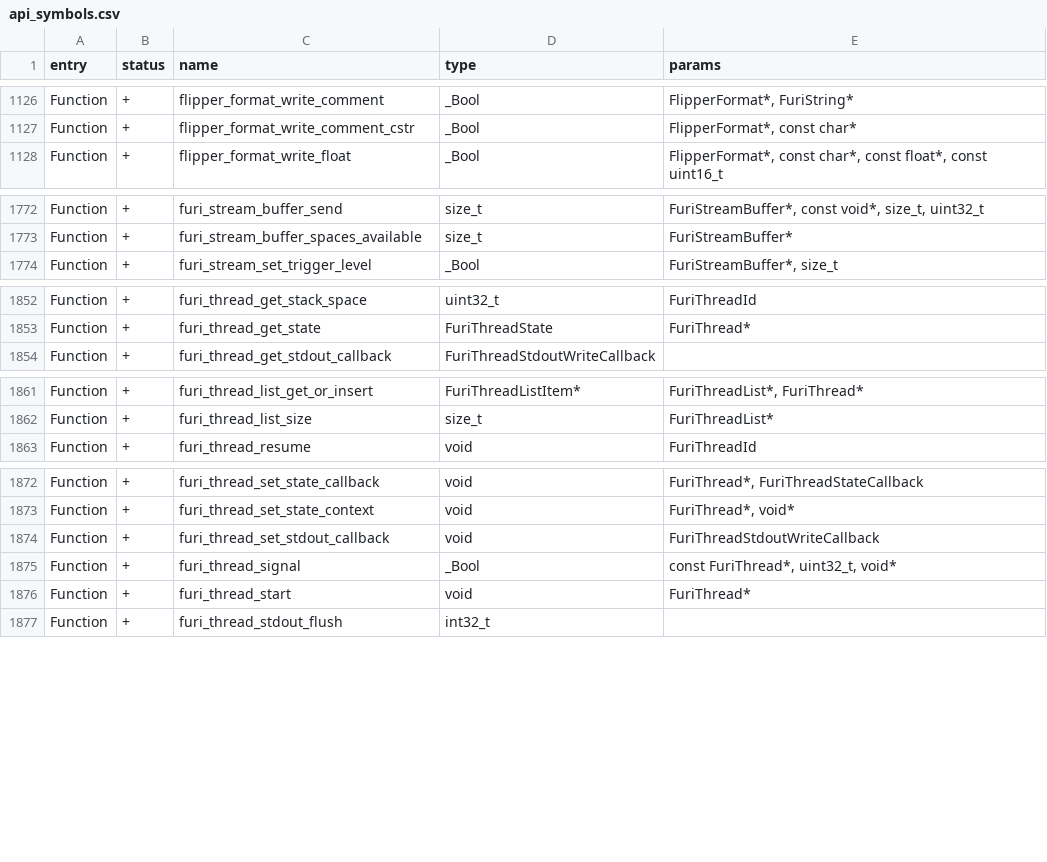
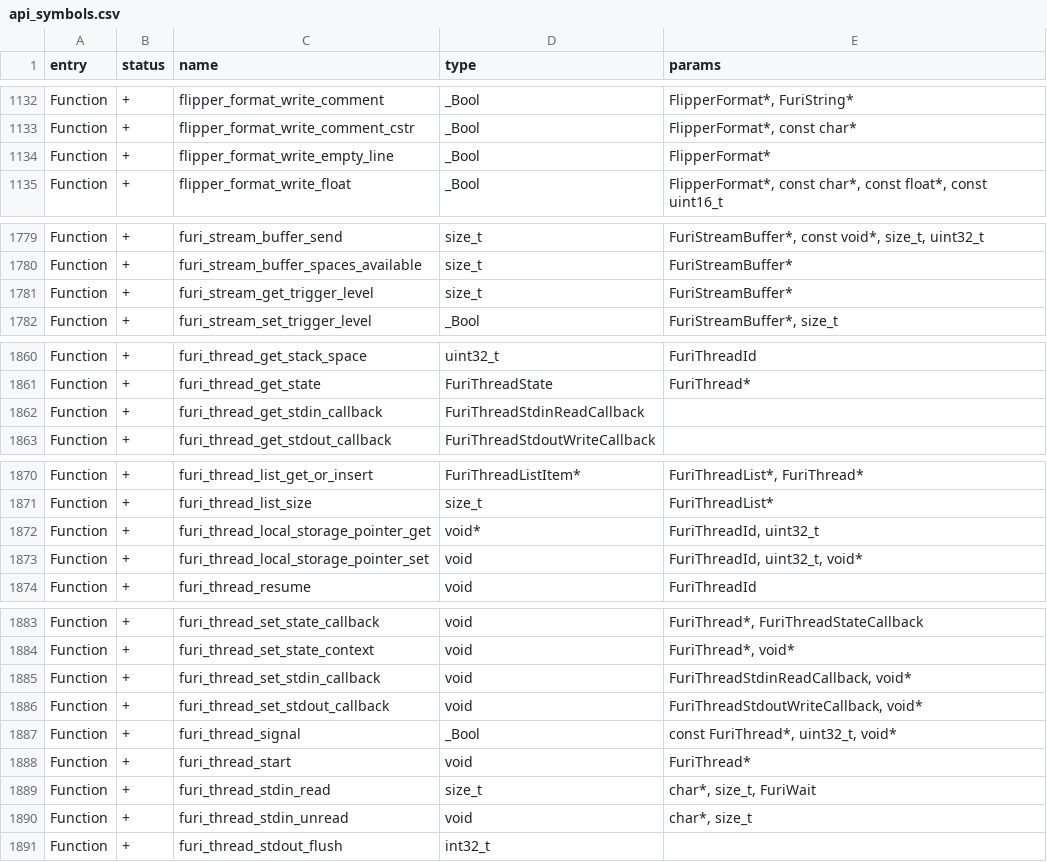
Before and after one commit to flipperdevices/fbtng, a CSV file: targets/f7/api_symbols.csv, drawn as a sheet; only a part is shown, gaps mark what is left out; the diff covers the shown part only.

```diff
--- a/targets/f7/api_symbols.csv
+++ b/targets/f7/api_symbols.csv
@@ -1127,2 +1133,3 @@ Function,+,flipper_format_write_comment,_Bool,"FlipperFormat*, FuriString*"
 Function,+,flipper_format_write_comment_cstr,_Bool,"FlipperFormat*, const char*"
+Function,+,flipper_format_write_empty_line,_Bool,FlipperFormat*
 Function,+,flipper_format_write_float,_Bool,"FlipperFormat*, const char*, const float*, const uint16_t"
@@ -1773,2 +1780,3 @@ Function,+,furi_stream_buffer_send,size_t,"FuriStreamBuffer*, const void*, size_
 Function,+,furi_stream_buffer_spaces_available,size_t,FuriStreamBuffer*
+Function,+,furi_stream_get_trigger_level,size_t,FuriStreamBuffer*
 Function,+,furi_stream_set_trigger_level,_Bool,"FuriStreamBuffer*, size_t"
@@ -1853,2 +1861,3 @@ Function,+,furi_thread_get_stack_space,uint32_t,FuriThreadId
 Function,+,furi_thread_get_state,FuriThreadState,FuriThread*
+Function,+,furi_thread_get_stdin_callback,FuriThreadStdinReadCallback,
 Function,+,furi_thread_get_stdout_callback,FuriThreadStdoutWriteCallback,
@@ -1862,2 +1871,4 @@ Function,+,furi_thread_list_get_or_insert,FuriThreadListItem*,"FuriThreadList*,
 Function,+,furi_thread_list_size,size_t,FuriThreadList*
+Function,+,furi_thread_local_storage_pointer_get,void*,"FuriThreadId, uint32_t"
+Function,+,furi_thread_local_storage_pointer_set,void,"FuriThreadId, uint32_t, void*"
 Function,+,furi_thread_resume,void,FuriThreadId
@@ -1873,5 +1884,8 @@ Function,+,furi_thread_set_state_callback,void,"FuriThread*, FuriThreadStateCall
 Function,+,furi_thread_set_state_context,void,"FuriThread*, void*"
-Function,+,furi_thread_set_stdout_callback,void,FuriThreadStdoutWriteCallback
+Function,+,furi_thread_set_stdin_callback,void,"FuriThreadStdinReadCallback, void*"
+Function,+,furi_thread_set_stdout_callback,void,"FuriThreadStdoutWriteCallback, void*"
 Function,+,furi_thread_signal,_Bool,"const FuriThread*, uint32_t, void*"
 Function,+,furi_thread_start,void,FuriThread*
+Function,+,furi_thread_stdin_read,size_t,"char*, size_t, FuriWait"
+Function,+,furi_thread_stdin_unread,void,"char*, size_t"
 Function,+,furi_thread_stdout_flush,int32_t,
```
Also changed, not shown: 22 added rows and 1 edited cell elsewhere in this file, targets/f18/api_symbols.csv, 12 other files.
